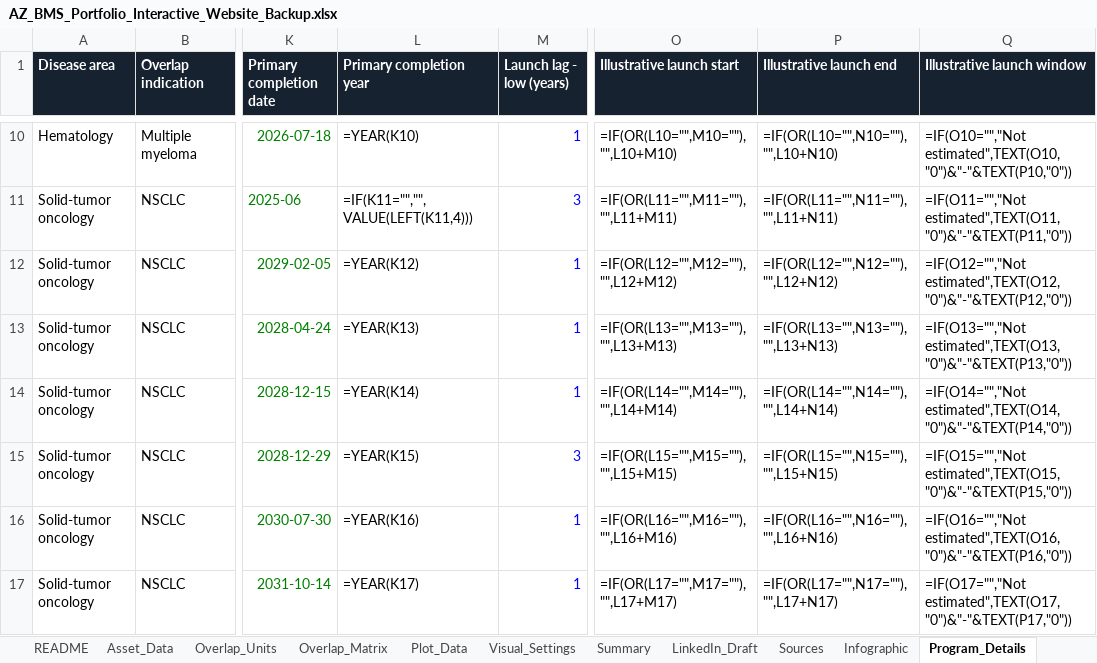
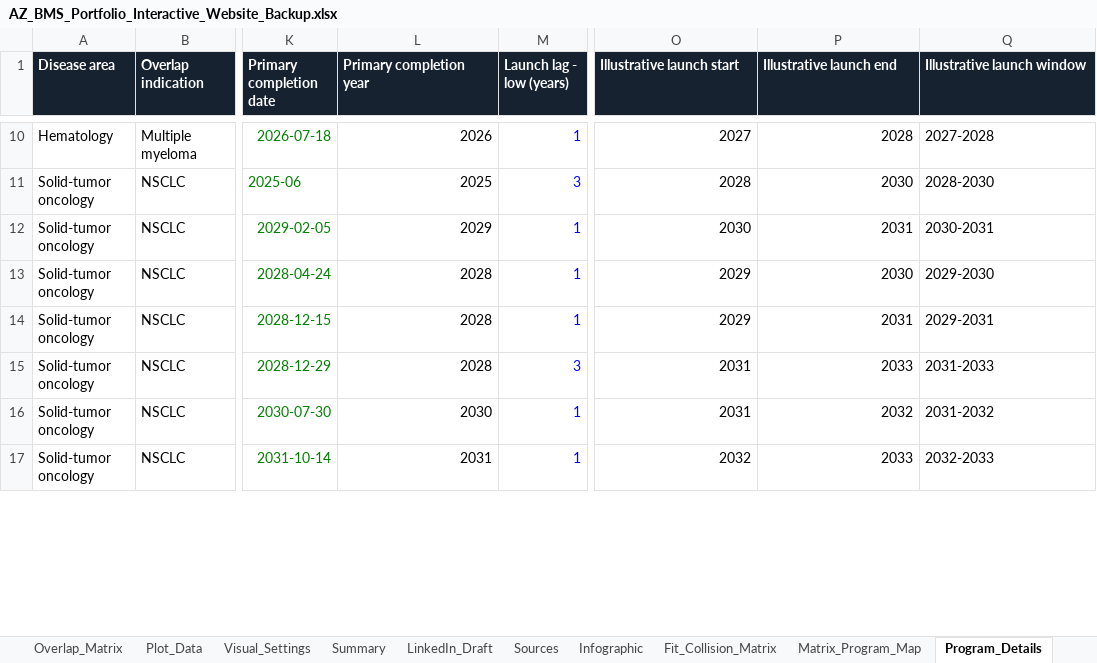
Before and after one commit to nationstrong/az-bms-portfolio-overlap, an Excel workbook: downloads/AZ_BMS_Portfolio_Interactive_Website_Backup.xlsx, sheet Program_Details, drawn as a sheet; only a part is shown, gaps mark what is left out; values as stored, in another font and other column widths than the file's, no borders; formulas without a stored value are shown as written; table styles not drawn; the diff covers the shown part only; the diff names each change by its address in the sheet, - before the commit and + after, or states it on an @@ line.

Commit message:
Add portfolio fit-vs-collision matrix

```diff
--- a/downloads/AZ_BMS_Portfolio_Interactive_Website_Backup.xlsx (sheet Program_Details)
+++ b/downloads/AZ_BMS_Portfolio_Interactive_Website_Backup.xlsx (sheet Program_Details)
+sheet tab: Fit_Collision_Matrix
+sheet tab: Matrix_Program_Map
-L10 (Primary completion year): =YEAR(K10)
+L10 (Primary completion year): 2026
-O10 (Illustrative launch start): =IF(OR(L10="",M10=""),"",L10+M10)
+O10 (Illustrative launch start): 2027
-P10 (Illustrative launch end): =IF(OR(L10="",N10=""),"",L10+N10)
+P10 (Illustrative launch end): 2028
-Q10 (Illustrative launch window): =IF(O10="","Not estimated",TEXT(O10,"0")&"-"&TEXT(P10,"0"))
+Q10 (Illustrative launch window): 2027-2028
-L11 (Primary completion year): =IF(K11="","",VALUE(LEFT(K11,4)))
+L11 (Primary completion year): 2025
-O11 (Illustrative launch start): =IF(OR(L11="",M11=""),"",L11+M11)
+O11 (Illustrative launch start): 2028
-P11 (Illustrative launch end): =IF(OR(L11="",N11=""),"",L11+N11)
+P11 (Illustrative launch end): 2030
-Q11 (Illustrative launch window): =IF(O11="","Not estimated",TEXT(O11,"0")&"-"&TEXT(P11,"0"))
+Q11 (Illustrative launch window): 2028-2030
-L12 (Primary completion year): =YEAR(K12)
+L12 (Primary completion year): 2029
-O12 (Illustrative launch start): =IF(OR(L12="",M12=""),"",L12+M12)
+O12 (Illustrative launch start): 2030
-P12 (Illustrative launch end): =IF(OR(L12="",N12=""),"",L12+N12)
+P12 (Illustrative launch end): 2031
-Q12 (Illustrative launch window): =IF(O12="","Not estimated",TEXT(O12,"0")&"-"&TEXT(P12,"0"))
+Q12 (Illustrative launch window): 2030-2031
-L13 (Primary completion year): =YEAR(K13)
+L13 (Primary completion year): 2028
-O13 (Illustrative launch start): =IF(OR(L13="",M13=""),"",L13+M13)
+O13 (Illustrative launch start): 2029
-P13 (Illustrative launch end): =IF(OR(L13="",N13=""),"",L13+N13)
+P13 (Illustrative launch end): 2030
-Q13 (Illustrative launch window): =IF(O13="","Not estimated",TEXT(O13,"0")&"-"&TEXT(P13,"0"))
+Q13 (Illustrative launch window): 2029-2030
-L14 (Primary completion year): =YEAR(K14)
+L14 (Primary completion year): 2028
-O14 (Illustrative launch start): =IF(OR(L14="",M14=""),"",L14+M14)
+O14 (Illustrative launch start): 2029
-P14 (Illustrative launch end): =IF(OR(L14="",N14=""),"",L14+N14)
+P14 (Illustrative launch end): 2031
-Q14 (Illustrative launch window): =IF(O14="","Not estimated",TEXT(O14,"0")&"-"&TEXT(P14,"0"))
+Q14 (Illustrative launch window): 2029-2031
-L15 (Primary completion year): =YEAR(K15)
+L15 (Primary completion year): 2028
-O15 (Illustrative launch start): =IF(OR(L15="",M15=""),"",L15+M15)
+O15 (Illustrative launch start): 2031
-P15 (Illustrative launch end): =IF(OR(L15="",N15=""),"",L15+N15)
+P15 (Illustrative launch end): 2033
-Q15 (Illustrative launch window): =IF(O15="","Not estimated",TEXT(O15,"0")&"-"&TEXT(P15,"0"))
+Q15 (Illustrative launch window): 2031-2033
-L16 (Primary completion year): =YEAR(K16)
+L16 (Primary completion year): 2030
-O16 (Illustrative launch start): =IF(OR(L16="",M16=""),"",L16+M16)
+O16 (Illustrative launch start): 2031
-P16 (Illustrative launch end): =IF(OR(L16="",N16=""),"",L16+N16)
+P16 (Illustrative launch end): 2032
-Q16 (Illustrative launch window): =IF(O16="","Not estimated",TEXT(O16,"0")&"-"&TEXT(P16,"0"))
+Q16 (Illustrative launch window): 2031-2032
-L17 (Primary completion year): =YEAR(K17)
+L17 (Primary completion year): 2031
-O17 (Illustrative launch start): =IF(OR(L17="",M17=""),"",L17+M17)
+O17 (Illustrative launch start): 2032
-P17 (Illustrative launch end): =IF(OR(L17="",N17=""),"",L17+N17)
+P17 (Illustrative launch end): 2033
-Q17 (Illustrative launch window): =IF(O17="","Not estimated",TEXT(O17,"0")&"-"&TEXT(P17,"0"))
+Q17 (Illustrative launch window): 2032-2033
```
Also changed, not shown: 44 edited cells elsewhere in this sheet, sheet Plot_Data, sheet Summary, sheet Overlap_Matrix, sheet Overlap_Units, sheet Website_README, sheet Commercial_Benchmarks, charts or pictures, 10 other files.
